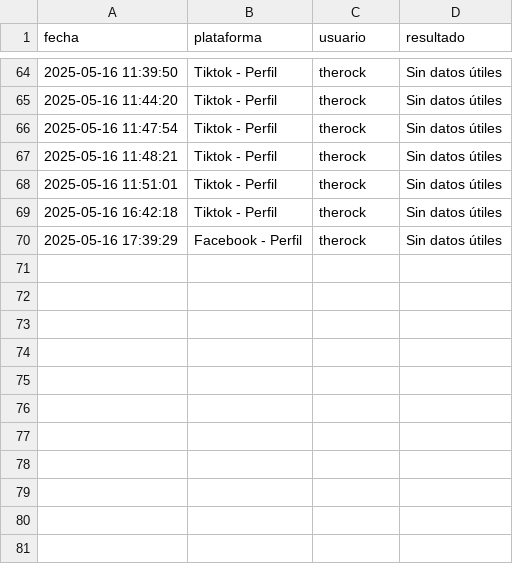
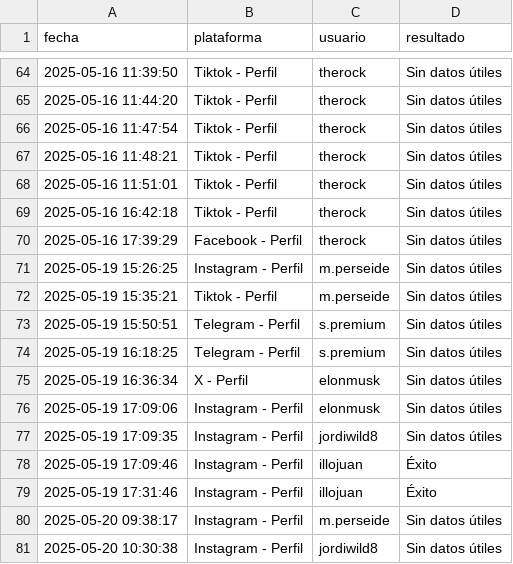
Before and after one commit to javivg03/Tracebit, a CSV file: exports/historial.csv, drawn as a sheet; only a part is shown, gaps mark what is left out; the diff names each change by its address in the sheet, - before the commit and + after, or states it on an @@ line.

```diff
--- a/exports/historial.csv
+++ b/exports/historial.csv
+row 71: 2025-05-19 15:26:25 | Instagram - Perfil | m.perseide | Sin datos útiles
+row 72: 2025-05-19 15:35:21 | Tiktok - Perfil | m.perseide | Sin datos útiles
+row 73: 2025-05-19 15:50:51 | Telegram - Perfil | s.premium | Sin datos útiles
+row 74: 2025-05-19 16:18:25 | Telegram - Perfil | s.premium | Sin datos útiles
+row 75: 2025-05-19 16:36:34 | X - Perfil | elonmusk | Sin datos útiles
+row 76: 2025-05-19 17:09:06 | Instagram - Perfil | elonmusk | Sin datos útiles
+row 77: 2025-05-19 17:09:35 | Instagram - Perfil | jordiwild8 | Sin datos útiles
+row 78: 2025-05-19 17:09:46 | Instagram - Perfil | illojuan | Éxito
+row 79: 2025-05-19 17:31:46 | Instagram - Perfil | illojuan | Éxito
+row 80: 2025-05-20 09:38:17 | Instagram - Perfil | m.perseide | Sin datos útiles
+row 81: 2025-05-20 10:30:38 | Instagram - Perfil | jordiwild8 | Sin datos útiles
```
Also changed, not shown: 13 other files.
